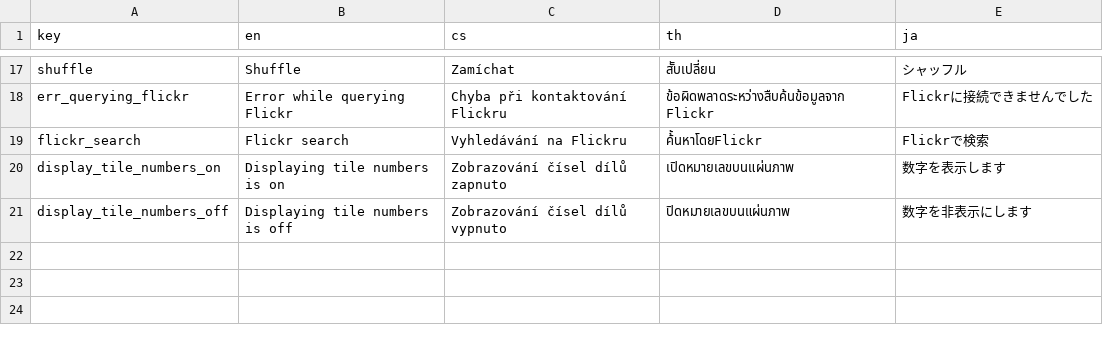
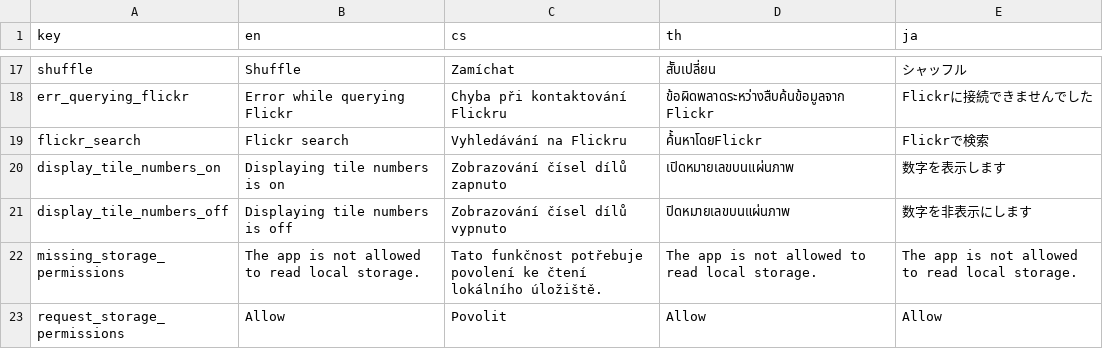
Before and after one commit to zmuzik/sliding-puzzle, a TSV file: xlations/app.tsv, drawn as a sheet; only a part is shown, gaps mark what is left out.

Commit message:
inform user about missing permission and offer a button to grant it

```diff
--- a/xlations/app.tsv
+++ b/xlations/app.tsv
@@ -21 +21,3 @@ display_tile_numbers_on	Displaying tile numbers is on	Zobrazování čísel díl
 display_tile_numbers_off	Displaying tile numbers is off	Zobrazování čísel dílů vypnuto	ปิดหมายเลขบนแผ่นภาพ	数字を非表示にします
+missing_storage_permissions	The app is not allowed to read local storage.	Tato funkčnost potřebuje povolení ke čtení lokálního úložiště.	The app is not allowed to read local storage.	The app is not allowed to read local storage.
+request_storage_permissions	Allow	Povolit	Allow	Allow
```
Also changed, not shown: 6 other files.
